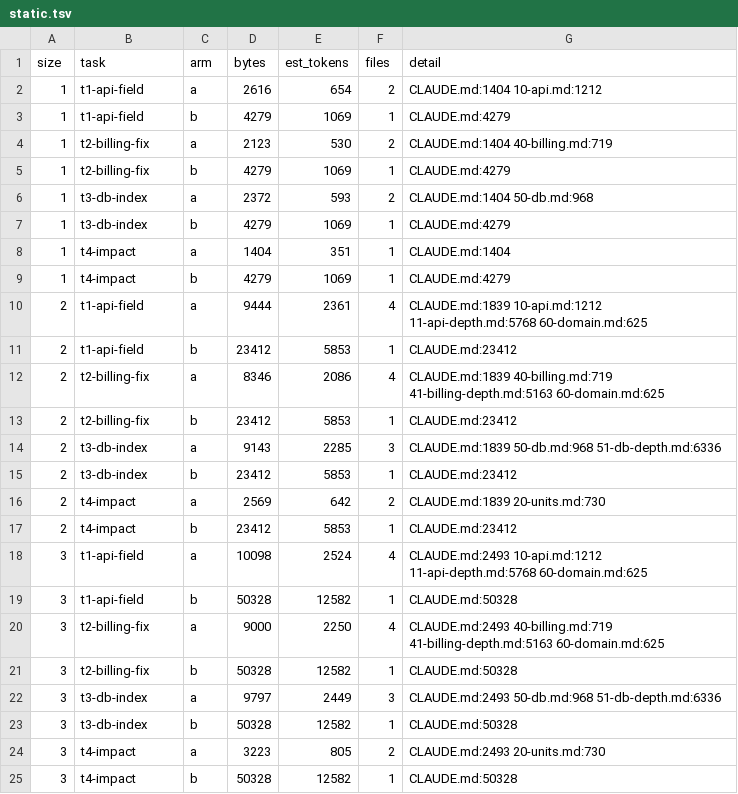
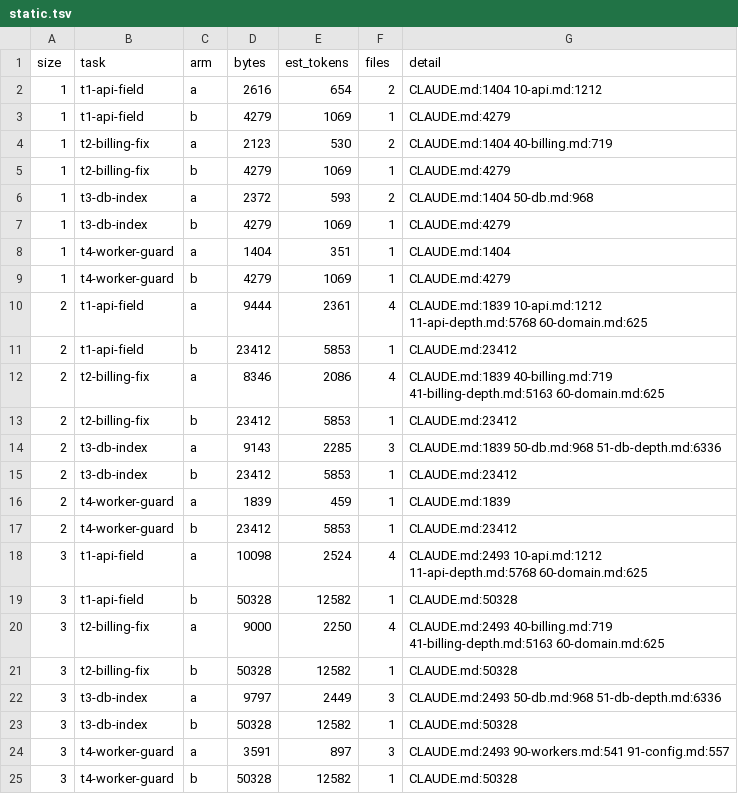
Before and after one commit to avillalv-es/context-kit, a TSV file: ab/results/static.tsv, drawn as a sheet.

```diff
--- a/ab/results/static.tsv
+++ b/ab/results/static.tsv
@@ -7,4 +7,4 @@ size	task	arm	bytes	est_tokens	files	detail
 1	t3-db-index	b	4279	1069	1	CLAUDE.md:4279
-1	t4-impact	a	1404	351	1	CLAUDE.md:1404
-1	t4-impact	b	4279	1069	1	CLAUDE.md:4279
+1	t4-worker-guard	a	1404	351	1	CLAUDE.md:1404
+1	t4-worker-guard	b	4279	1069	1	CLAUDE.md:4279
 2	t1-api-field	a	9444	2361	4	CLAUDE.md:1839 10-api.md:1212 11-api-depth.md:5768 60-domain.md:625
@@ -15,4 +15,4 @@ size	task	arm	bytes	est_tokens	files	detail
 2	t3-db-index	b	23412	5853	1	CLAUDE.md:23412
-2	t4-impact	a	2569	642	2	CLAUDE.md:1839 20-units.md:730
-2	t4-impact	b	23412	5853	1	CLAUDE.md:23412
+2	t4-worker-guard	a	1839	459	1	CLAUDE.md:1839
+2	t4-worker-guard	b	23412	5853	1	CLAUDE.md:23412
 3	t1-api-field	a	10098	2524	4	CLAUDE.md:2493 10-api.md:1212 11-api-depth.md:5768 60-domain.md:625
@@ -23,3 +23,3 @@ size	task	arm	bytes	est_tokens	files	detail
 3	t3-db-index	b	50328	12582	1	CLAUDE.md:50328
-3	t4-impact	a	3223	805	2	CLAUDE.md:2493 20-units.md:730
-3	t4-impact	b	50328	12582	1	CLAUDE.md:50328
+3	t4-worker-guard	a	3591	897	3	CLAUDE.md:2493 90-workers.md:541 91-config.md:557
+3	t4-worker-guard	b	50328	12582	1	CLAUDE.md:50328
```
Also changed, not shown: 21 other files.
